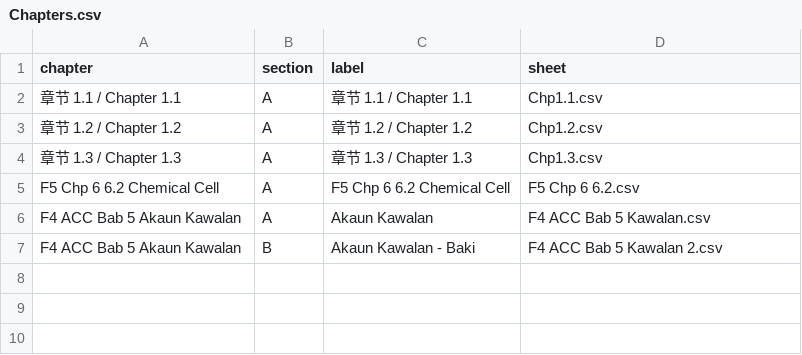
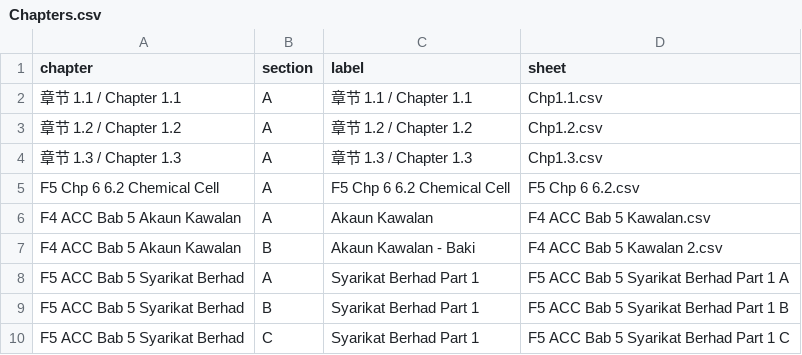
Before and after one commit to nobody0619/quiz-website, a CSV file: Chapters.csv, drawn as a sheet; the diff names each change by its address in the sheet, - before the commit and + after, or states it on an @@ line.

```diff
--- a/Chapters.csv
+++ b/Chapters.csv
+row 8: F5 ACC Bab 5 Syarikat Berhad | A | Syarikat Berhad Part 1 | F5 ACC Bab 5 Syarikat Berhad Part 1 A
+row 9: F5 ACC Bab 5 Syarikat Berhad | B | Syarikat Berhad Part 1 | F5 ACC Bab 5 Syarikat Berhad Part 1 B
+row 10: F5 ACC Bab 5 Syarikat Berhad | C | Syarikat Berhad Part 1 | F5 ACC Bab 5 Syarikat Berhad Part 1 C
```
Also changed, not shown: 3 other files.
